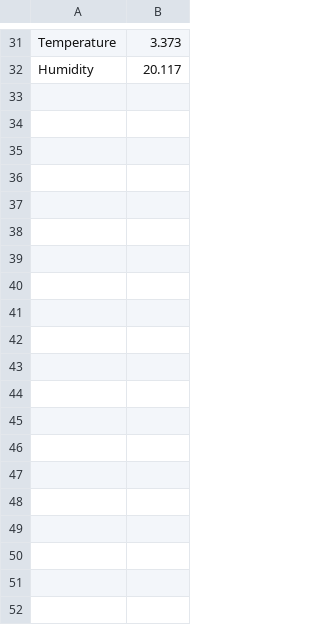
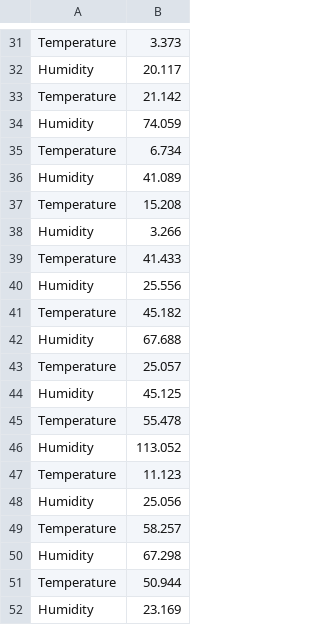
Before and after one commit to harshabelavadi/environment-monitoring, a CSV file: environmentCondition.csv, drawn as a sheet; only a part is shown, gaps mark what is left out; the diff covers the shown part only; the diff names each change by its address in the sheet, - before the commit and + after, or states it on an @@ line.

```diff
--- a/environmentCondition.csv
+++ b/environmentCondition.csv
+row 33: Temperature | 21.142
+row 34: Humidity | 74.059
+row 35: Temperature | 6.734
+row 36: Humidity | 41.089
+row 37: Temperature | 15.208
+row 38: Humidity | 3.266
+row 39: Temperature | 41.433
+row 40: Humidity | 25.556
+row 41: Temperature | 45.182
+row 42: Humidity | 67.688
+row 43: Temperature | 25.057
+row 44: Humidity | 45.125
+row 45: Temperature | 55.478
+row 46: Humidity | 113.052
+row 47: Temperature | 11.123
+row 48: Humidity | 25.056
+row 49: Temperature | 58.257
+row 50: Humidity | 67.298
+row 51: Temperature | 50.944
+row 52: Humidity | 23.169
```
Also changed, not shown: 18 added rows elsewhere in this file, 19 other files.
